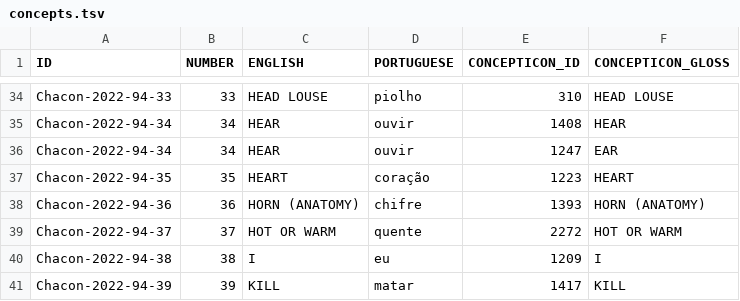
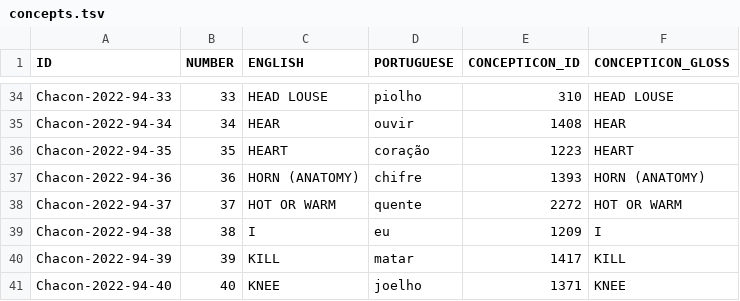
Before and after one commit to lexibank/chaconnorthwestarawakan, a TSV file: etc/concepts.tsv, drawn as a sheet; only a part is shown, gaps mark what is left out; the shorter side is filled out with more unchanged rows; the diff names each change by its address in the sheet, - before the commit and + after, or states it on an @@ line.

Commit message:
Deleted doble row

```diff
--- a/etc/concepts.tsv
+++ b/etc/concepts.tsv
-row 36: Chacon-2022-94-34 | 34 | HEAR | ouvir | 1247 | EAR
```
